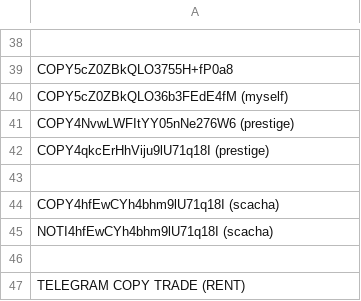
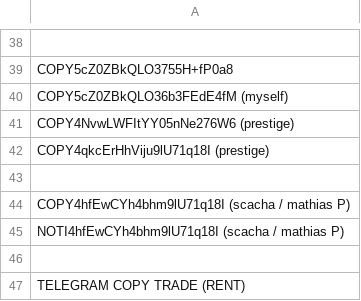
Before and after one commit to infotechniques/infotechniques.github.io, a CSV file: usernamecreated.csv, drawn as a sheet; only a part is shown, gaps mark what is left out.

Commit message:
Update usernamecreated.csv

```diff
--- a/usernamecreated.csv
+++ b/usernamecreated.csv
@@ -43,4 +43,4 @@ COPY4qkcErHhViju9lU71q18I (prestige)
 
-COPY4hfEwCYh4bhm9lU71q18I (scacha)
-NOTI4hfEwCYh4bhm9lU71q18I (scacha)
+COPY4hfEwCYh4bhm9lU71q18I (scacha / mathias P)
+NOTI4hfEwCYh4bhm9lU71q18I (scacha / mathias P)
 
```
